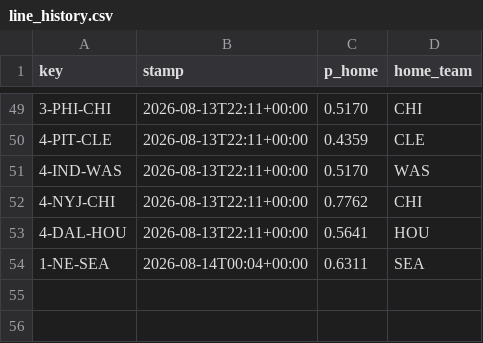
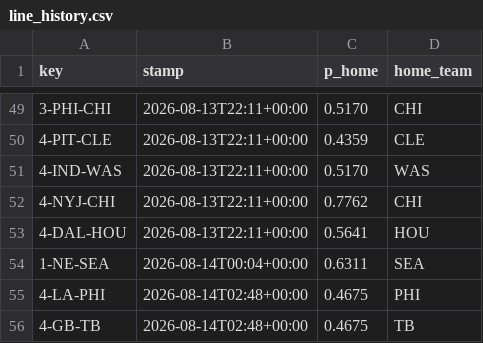
Before and after one commit to Cako18/gridiron-data, a CSV file: data/line_history.csv, drawn as a sheet; only a part is shown, gaps mark what is left out; the diff names each change by its address in the sheet, - before the commit and + after, or states it on an @@ line.

```diff
--- a/data/line_history.csv
+++ b/data/line_history.csv
+row 55: 4-LA-PHI | 2026-08-14T02:48+00:00 | 0.4675 | PHI
+row 56: 4-GB-TB | 2026-08-14T02:48+00:00 | 0.4675 | TB
```
Also changed, not shown: data/vegas_duel.csv, 1 other file.
